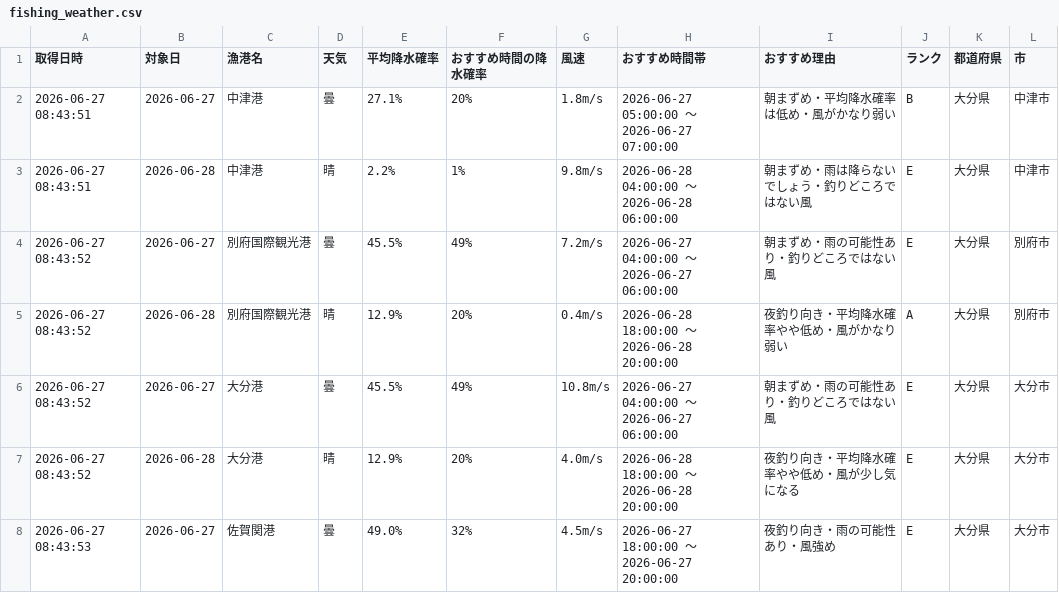
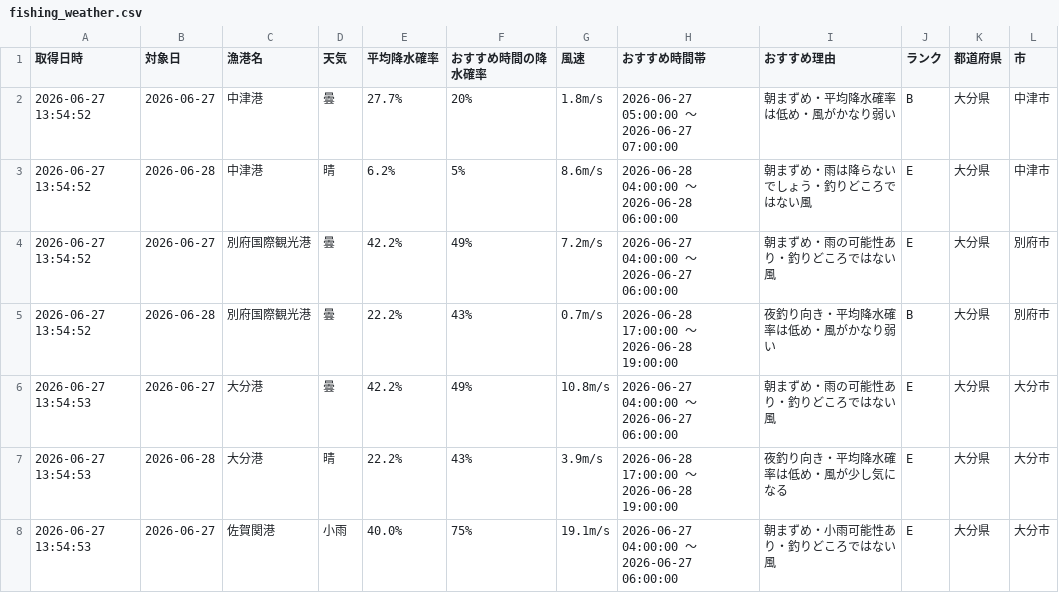
Before and after one commit to Naoya-ya-man/oita-fishing-dashboard, a CSV file: fishing_weather.csv, drawn as a sheet; only a part is shown; the diff covers the shown part only.

```diff
--- a/fishing_weather.csv
+++ b/fishing_weather.csv
@@ -1,8 +1,8 @@
 取得日時,対象日,漁港名,天気,平均降水確率,おすすめ時間の降水確率,風速,おすすめ時間帯,おすすめ理由,ランク,都道府県,市
-2026-06-27 08:43:51,2026-06-27,中津港,曇,27.1%,20%,1.8m/s,2026-06-27 05:00:00 ～ 2026-06-27 07:00:00,朝まずめ・平均降水確率は低め・風がかなり弱い,B,大分県,中津市
-2026-06-27 08:43:51,2026-06-28,中津港,晴,2.2%,1%,9.8m/s,2026-06-28 04:00:00 ～ 2026-06-28 06:00:00,朝まずめ・雨は降らないでしょう・釣りどころではない風,E,大分県,中津市
-2026-06-27 08:43:52,2026-06-27,別府国際観光港,曇,45.5%,49%,7.2m/s,2026-06-27 04:00:00 ～ 2026-06-27 06:00:00,朝まずめ・雨の可能性あり・釣りどころではない風,E,大分県,別府市
-2026-06-27 08:43:52,2026-06-28,別府国際観光港,晴,12.9%,20%,0.4m/s,2026-06-28 18:00:00 ～ 2026-06-28 20:00:00,夜釣り向き・平均降水確率やや低め・風がかなり弱い,A,大分県,別府市
-2026-06-27 08:43:52,2026-06-27,大分港,曇,45.5%,49%,10.8m/s,2026-06-27 04:00:00 ～ 2026-06-27 06:00:00,朝まずめ・雨の可能性あり・釣りどころではない風,E,大分県,大分市
-2026-06-27 08:43:52,2026-06-28,大分港,晴,12.9%,20%,4.0m/s,2026-06-28 18:00:00 ～ 2026-06-28 20:00:00,夜釣り向き・平均降水確率やや低め・風が少し気になる,E,大分県,大分市
-2026-06-27 08:43:53,2026-06-27,佐賀関港,曇,49.0%,32%,4.5m/s,2026-06-27 18:00:00 ～ 2026-06-27 20:00:00,夜釣り向き・雨の可能性あり・風強め,E,大分県,大分市
+2026-06-27 13:54:52,2026-06-27,中津港,曇,27.7%,20%,1.8m/s,2026-06-27 05:00:00 ～ 2026-06-27 07:00:00,朝まずめ・平均降水確率は低め・風がかなり弱い,B,大分県,中津市
+2026-06-27 13:54:52,2026-06-28,中津港,晴,6.2%,5%,8.6m/s,2026-06-28 04:00:00 ～ 2026-06-28 06:00:00,朝まずめ・雨は降らないでしょう・釣りどころではない風,E,大分県,中津市
+2026-06-27 13:54:52,2026-06-27,別府国際観光港,曇,42.2%,49%,7.2m/s,2026-06-27 04:00:00 ～ 2026-06-27 06:00:00,朝まずめ・雨の可能性あり・釣りどころではない風,E,大分県,別府市
+2026-06-27 13:54:52,2026-06-28,別府国際観光港,曇,22.2%,43%,0.7m/s,2026-06-28 17:00:00 ～ 2026-06-28 19:00:00,夜釣り向き・平均降水確率は低め・風がかなり弱い,B,大分県,別府市
+2026-06-27 13:54:53,2026-06-27,大分港,曇,42.2%,49%,10.8m/s,2026-06-27 04:00:00 ～ 2026-06-27 06:00:00,朝まずめ・雨の可能性あり・釣りどころではない風,E,大分県,大分市
+2026-06-27 13:54:53,2026-06-28,大分港,晴,22.2%,43%,3.9m/s,2026-06-28 17:00:00 ～ 2026-06-28 19:00:00,夜釣り向き・平均降水確率は低め・風が少し気になる,E,大分県,大分市
+2026-06-27 13:54:53,2026-06-27,佐賀関港,小雨,40.0%,75%,19.1m/s,2026-06-27 04:00:00 ～ 2026-06-27 06:00:00,朝まずめ・小雨可能性あり・釣りどころではない風,E,大分県,大分市
```
Also changed, not shown: 29 edited cells elsewhere in this file.
